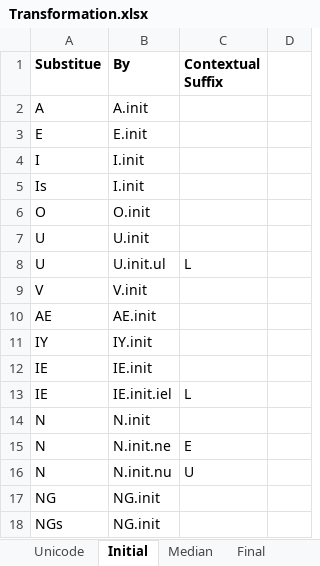
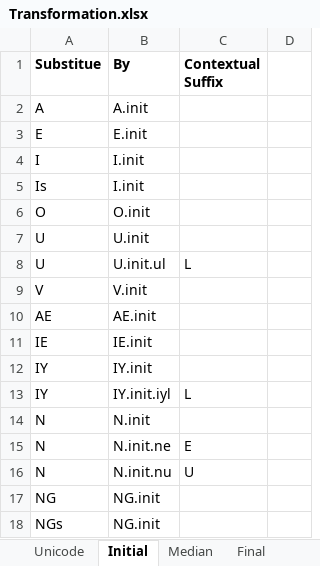
Before and after one commit to Hasutai/ManchuTextFont, an Excel workbook: Contribution/Transformation.xlsx, sheet Initial, drawn as a sheet; only a part is shown; values as stored, in another font and other column widths than the file's, no borders; the diff names each change by its address in the sheet, - before the commit and + after, or states it on an @@ line.

```diff
--- a/Contribution/Transformation.xlsx (sheet Initial)
+++ b/Contribution/Transformation.xlsx (sheet Initial)
@@ row 12 moved to row 11: IE @@
-A13 (Substitue): IE
+A13 (Substitue): IY
-B13 (By): IE.init.iel
+B13 (By): IY.init.iyl
```
Also changed, not shown: sheet Unicode, sheet Median, 1 other file.
